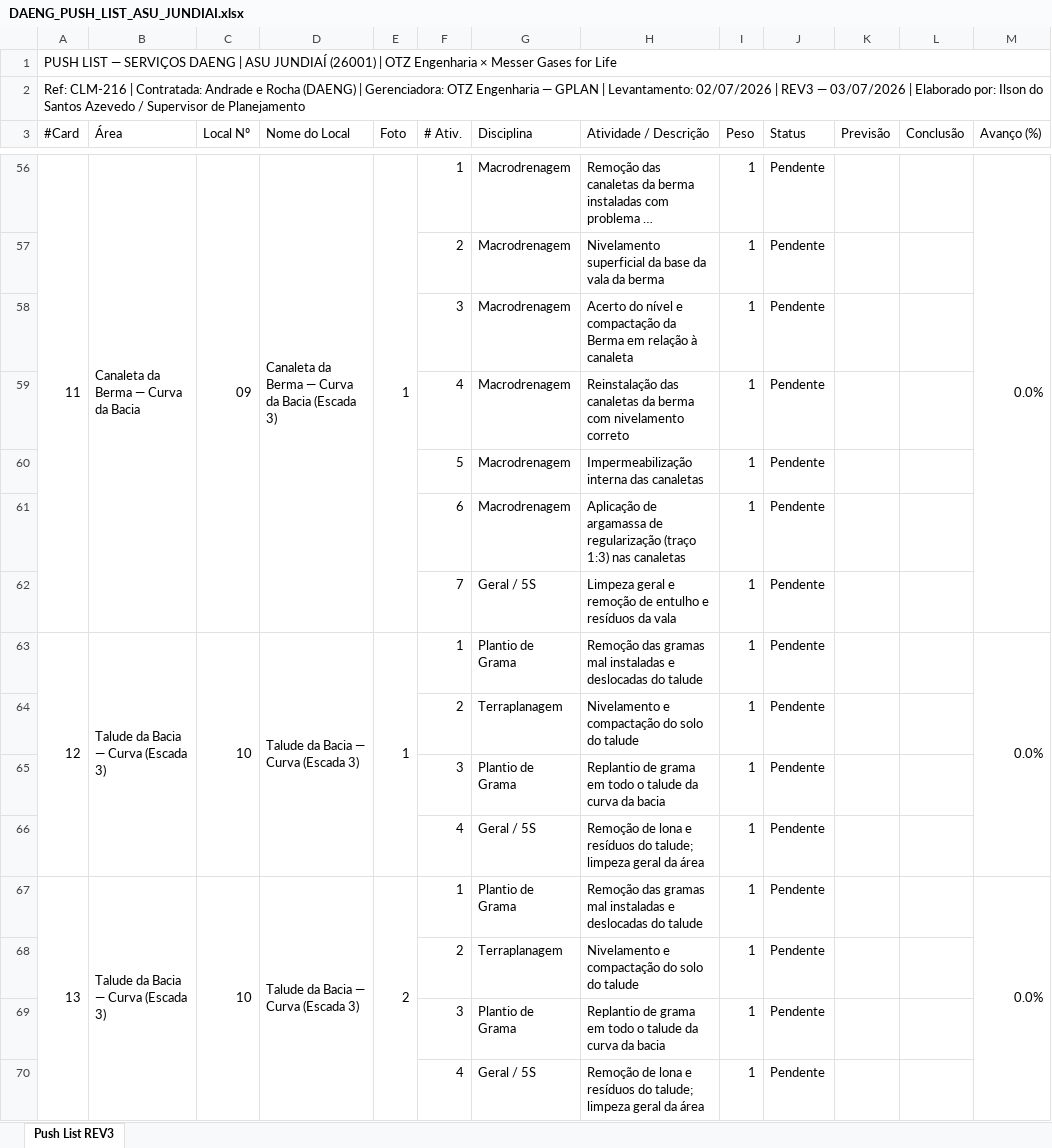
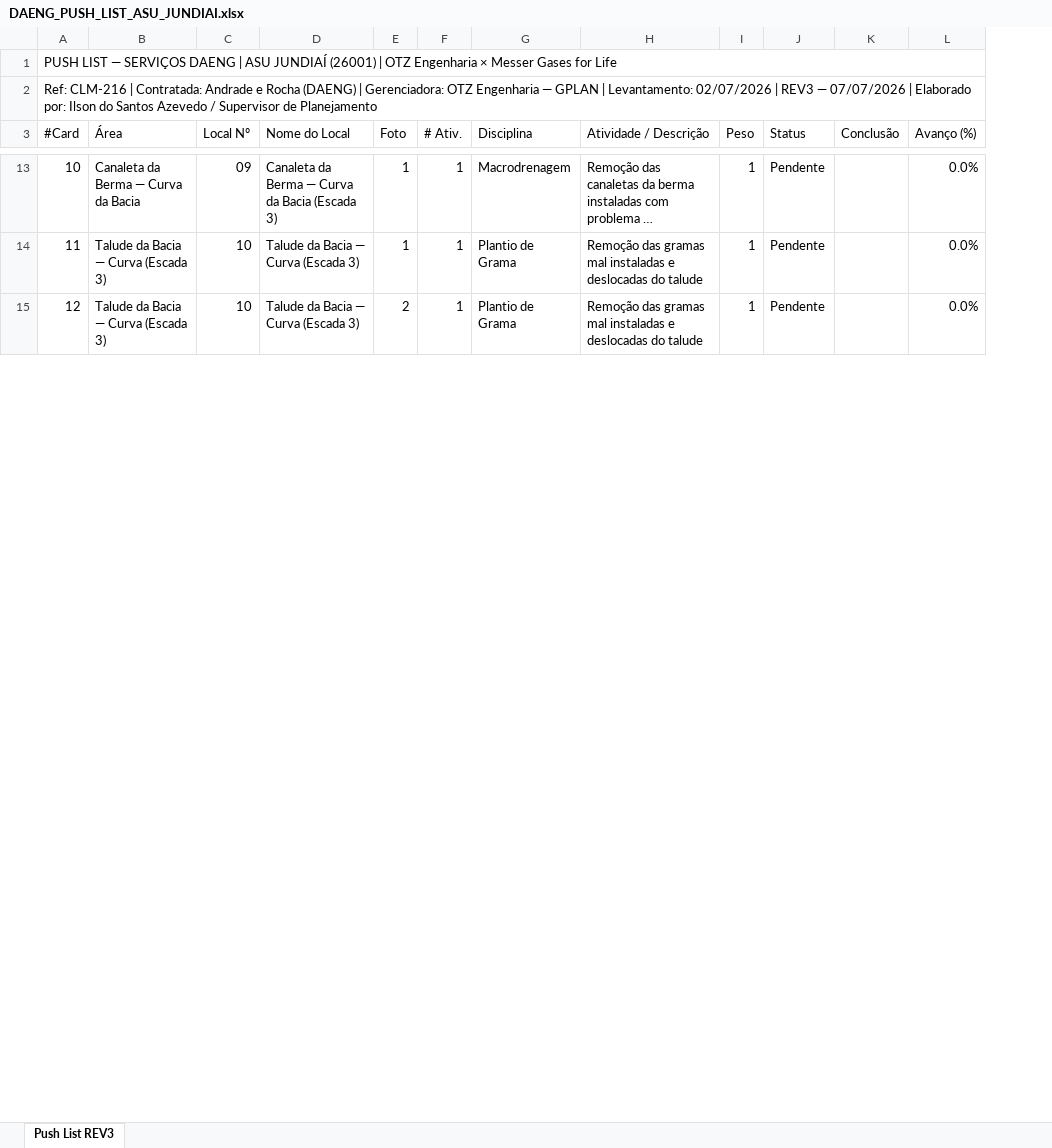
Before and after one commit to ilson-engenharia/meu-planejamento, an Excel workbook: projetos/OTZ_ASU_JUNDIAI/push_list/DAENG_PUSH_LIST_ASU_JUNDIAI.xlsx, sheet Push List REV3, drawn as a sheet; only a part is shown, gaps mark what is left out; long unchanged cells end in …; values as stored, in another font and other column widths than the file's, no cell formats; removed rows and columns are numbered as before the commit, all else as after; the diff covers the shown part only; the diff names each change by its address in the sheet, - before the commit and + after, or states it on an @@ line.

```diff
--- a/projetos/OTZ_ASU_JUNDIAI/push_list/DAENG_PUSH_LIST_ASU_JUNDIAI.xlsx (sheet Push List REV3)
+++ b/projetos/OTZ_ASU_JUNDIAI/push_list/DAENG_PUSH_LIST_ASU_JUNDIAI.xlsx (sheet Push List REV3)
-column K (Previsão), empty
@@ column A (#Card) renumbered between rows 2 and 40 @@
-A56:A62 merged
-B56:B62 merged
-C56:C62 merged
-D56:D62 merged
-E56:E62 merged
-M56:M62 merged
-row 57:  |  |  |  |  | 2 | Macrodrenagem | Nivelamento superficial da base da vala da berma | 1 | Pendente
-row 58:  |  |  |  |  | 3 | Macrodrenagem | Acerto do nível e compactação da Berma em relação à canaleta | 1 | Pendente
-row 59:  |  |  |  |  | 4 | Macrodrenagem | Reinstalação das canaletas da berma com nivelamento correto | 1 | Pendente
-row 60:  |  |  |  |  | 5 | Macrodrenagem | Impermeabilização interna das canaletas | 1 | Pendente
-row 61:  |  |  |  |  | 6 | Macrodrenagem | Aplicação de argamassa de regularização (traço 1:3) nas canaletas | 1 | Pendente
-row 62:  |  |  |  |  | 7 | Geral / 5S | Limpeza geral e remoção de entulho e resíduos da vala | 1 | Pendente
-A63:A66 merged
-B63:B66 merged
-C63:C66 merged
-D63:D66 merged
-E63:E66 merged
-M63:M66 merged
-row 64:  |  |  |  |  | 2 | Terraplanagem | Nivelamento e compactação do solo do talude | 1 | Pendente
-row 65:  |  |  |  |  | 3 | Plantio de Grama | Replantio de grama em todo o talude da curva da bacia | 1 | Pendente
-row 66:  |  |  |  |  | 4 | Geral / 5S | Remoção de lona e resíduos do talude; limpeza geral da área | 1 | Pendente
-A67:A70 merged
-B67:B70 merged
-C67:C70 merged
-D67:D70 merged
-E67:E70 merged
-M67:M70 merged
-row 68:  |  |  |  |  | 2 | Terraplanagem | Nivelamento e compactação do solo do talude | 1 | Pendente
-row 69:  |  |  |  |  | 3 | Plantio de Grama | Replantio de grama em todo o talude da curva da bacia | 1 | Pendente
-row 70:  |  |  |  |  | 4 | Geral / 5S | Remoção de lona e resíduos do talude; limpeza geral da área | 1 | Pendente
```
Also changed, not shown: 13 added rows, 163 removed rows, 10 edited cells and merged cells elsewhere in this sheet, cell formats, 13 other files.
